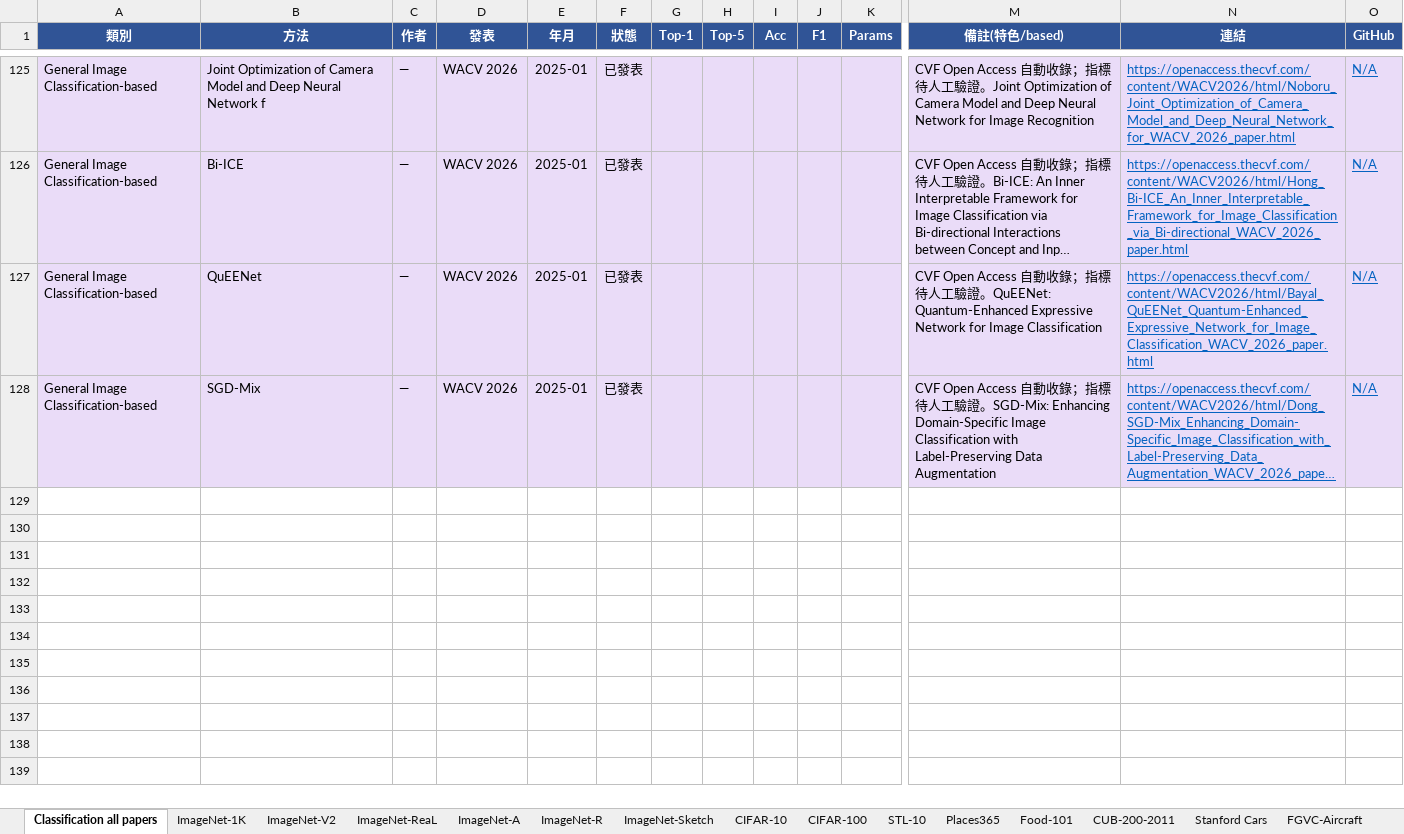
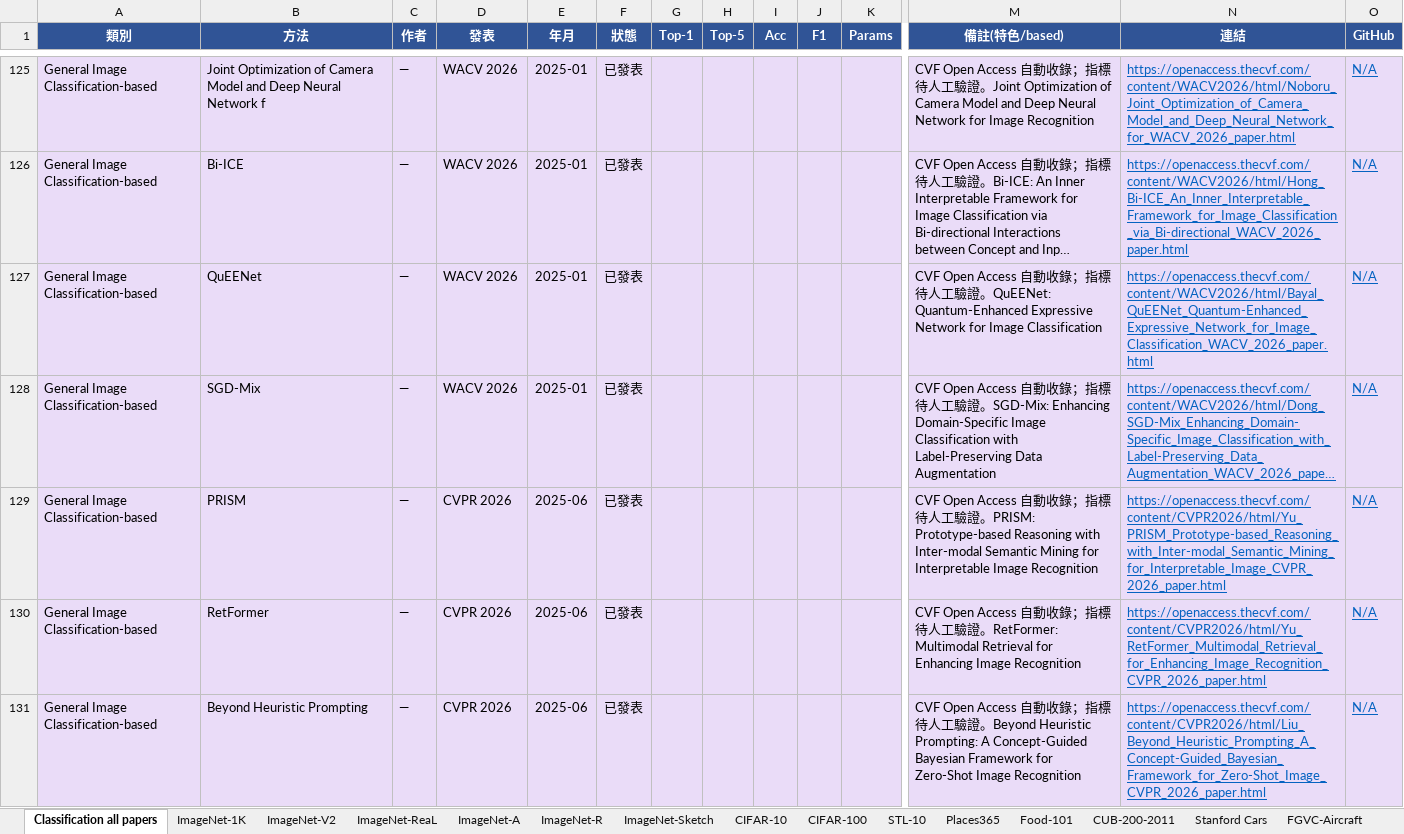
Before and after one commit to 112378074/NTUT-IVI-Lab--SOTA-Literature-Viewer, an Excel workbook: Image_Classification_Papers_Ranking_2021_2026.xlsx, sheet Classification all papers, drawn as a sheet; only a part is shown, gaps mark what is left out; long unchanged cells end in …; values as stored, in another font and other column widths than the file's, no borders; rows hold the shown columns only; the diff covers the shown part only; the diff names each change by its address in the sheet, - before the commit and + after, or states it on an @@ line.

```diff
--- a/Image_Classification_Papers_Ranking_2021_2026.xlsx (sheet Classification all papers)
+++ b/Image_Classification_Papers_Ranking_2021_2026.xlsx (sheet Classification all papers)
+row 129: General Image Classification-based | PRISM | — | CVPR 2026 | 2025-06 | 已發表 |  |  |  |  |  | CVF Open Access 自動收錄；指標待人工驗證。PRISM: Prototype-based Reasoning with Inter-modal Semantic Mining for Interpretable Image Recognition | https://openaccess.thecvf.com/content/CVPR2026/html/Yu_PRISM_Prototype-based_Reasoning_with_Inter-modal_Semantic_Mining_for_Interpretable_Image_CVPR_2026_paper.html | N/A
+row 130: General Image Classification-based | RetFormer | — | CVPR 2026 | 2025-06 | 已發表 |  |  |  |  |  | CVF Open Access 自動收錄；指標待人工驗證。RetFormer: Multimodal Retrieval for Enhancing Image Recognition | https://openaccess.thecvf.com/content/CVPR2026/html/Yu_RetFormer_Multimodal_Retrieval_for_Enhancing_Image_Recognition_CVPR_2026_paper.html | N/A
+row 131: General Image Classification-based | Beyond Heuristic Prompting | — | CVPR 2026 | 2025-06 | 已發表 |  |  |  |  |  | CVF Open Access 自動收錄；指標待人工驗證。Beyond Heuristic Prompting: A Concept-Guided Bayesian Framework for Zero-Shot Image Recognition | https://openaccess.thecvf.com/content/CVPR2026/html/Liu_Beyond_Heuristic_Prompting_A_Concept-Guided_Bayesian_Framework_for_Zero-Shot_Image_CVPR_2026_paper.html | N/A
```
Also changed, not shown: 9 added rows elsewhere in this sheet, AnomalyDetection_Papers_Summary_v10_20260425.xlsx, Object_Detection_Papers_Ranking_2021_2026.xlsx, 3 other files.
